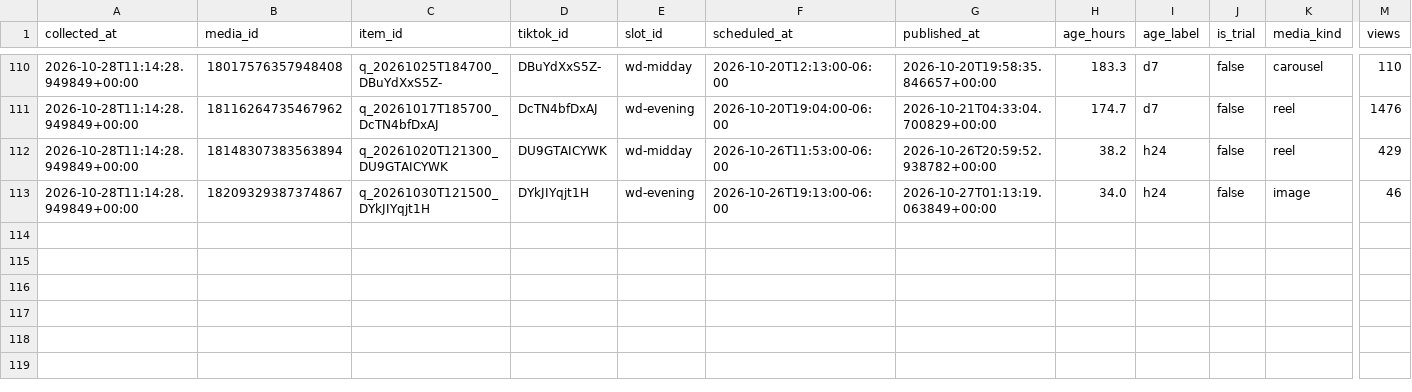
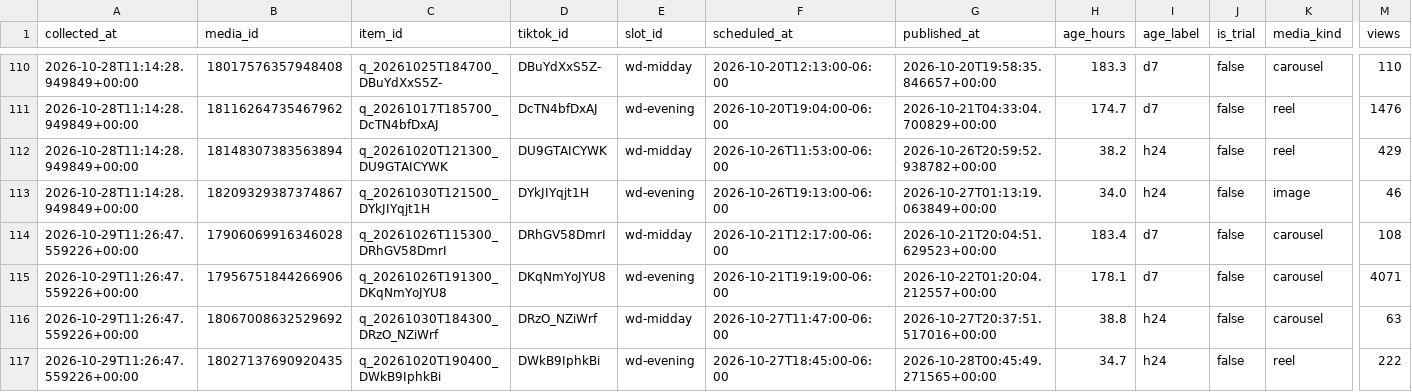
Before and after one commit to mktjamesolaya-cloud/jamesolaya-es-social, a CSV file: data/insights.csv, drawn as a sheet; only a part is shown, gaps mark what is left out; rows hold the shown columns only; the diff names each change by its address in the sheet, - before the commit and + after, or states it on an @@ line.

Commit message:
Metricas coletadas no run 40865431121

```diff
--- a/data/insights.csv
+++ b/data/insights.csv
+row 114: 2026-10-29T11:26:47.559226+00:00 | 17906069916346028 | q_20261026T115300_DRhGV58DmrI | DRhGV58DmrI | wd-midday | 2026-10-21T12:17:00-06:00 | 2026-10-21T20:04:51.629523+00:00 | 183.4 | d7 | false | carousel | 108
+row 115: 2026-10-29T11:26:47.559226+00:00 | 17956751844266906 | q_20261026T191300_DKqNmYoJYU8 | DKqNmYoJYU8 | wd-evening | 2026-10-21T19:19:00-06:00 | 2026-10-22T01:20:04.212557+00:00 | 178.1 | d7 | false | carousel | 4071
+row 116: 2026-10-29T11:26:47.559226+00:00 | 18067008632529692 | q_20261030T184300_DRzO_NZiWrf | DRzO_NZiWrf | wd-midday | 2026-10-27T11:47:00-06:00 | 2026-10-27T20:37:51.517016+00:00 | 38.8 | h24 | false | carousel | 63
+row 117: 2026-10-29T11:26:47.559226+00:00 | 18027137690920435 | q_20261020T190400_DWkB9IphkBi | DWkB9IphkBi | wd-evening | 2026-10-27T18:45:00-06:00 | 2026-10-28T00:45:49.271565+00:00 | 34.7 | h24 | false | reel | 222
```
